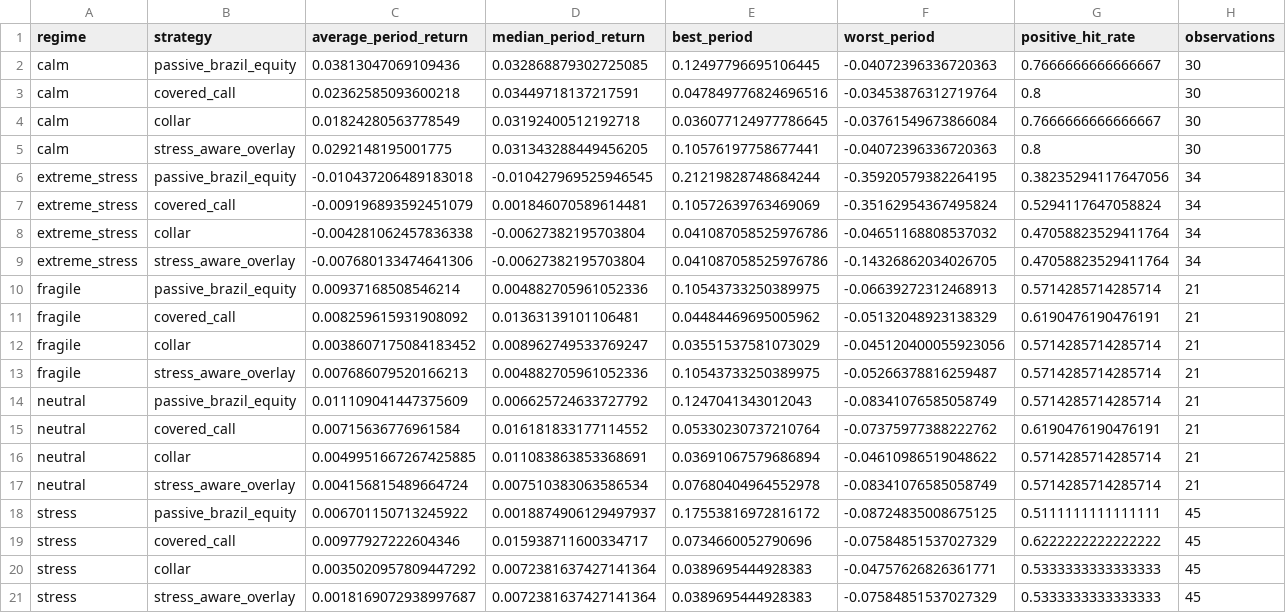
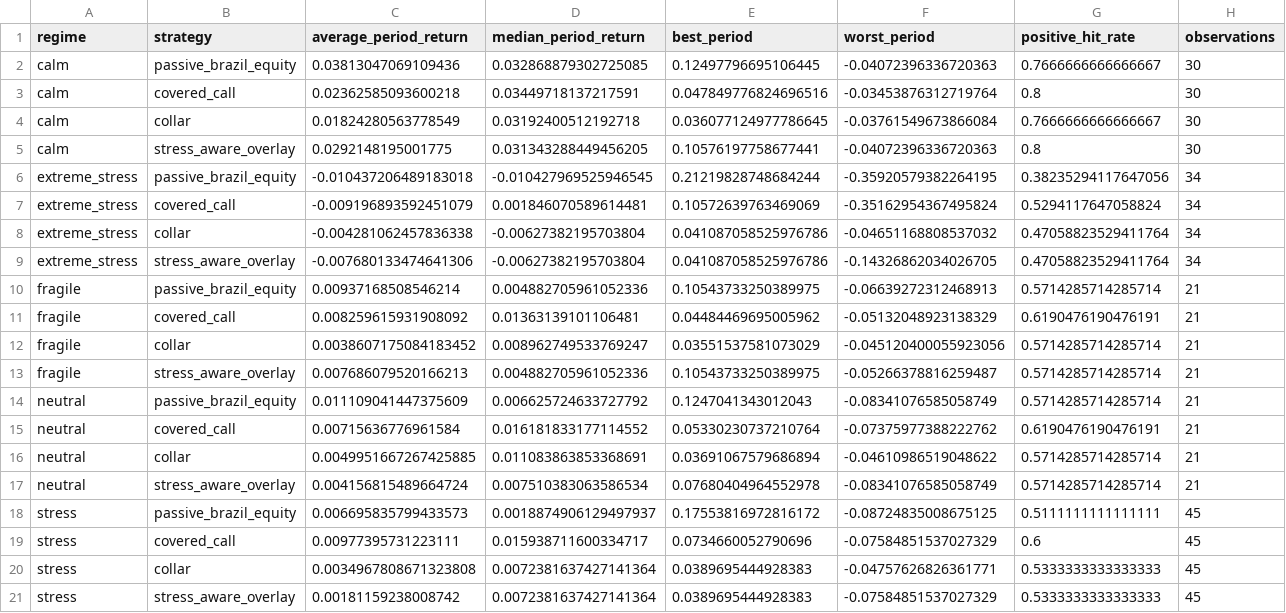
Before and after one commit to rolffcoelho-bravo/bravo-lab, a CSV file: data/processed/regime_performance_summary.csv, drawn as a sheet.

Commit message:
Add strategy help-hurt diagnostics

```diff
--- a/data/processed/regime_performance_summary.csv
+++ b/data/processed/regime_performance_summary.csv
@@ -17,5 +17,5 @@ neutral,collar,0.0049951667267425885,0.011083863853368691,0.03691067579686894,-0
 neutral,stress_aware_overlay,0.004156815489664724,0.007510383063586534,0.07680404964552978,-0.08341076585058749,0.5714285714285714,21
-stress,passive_brazil_equity,0.006701150713245922,0.0018874906129497937,0.17553816972816172,-0.08724835008675125,0.5111111111111111,45
-stress,covered_call,0.00977927222604346,0.015938711600334717,0.0734660052790696,-0.07584851537027329,0.6222222222222222,45
-stress,collar,0.0035020957809447292,0.0072381637427141364,0.0389695444928383,-0.04757626826361771,0.5333333333333333,45
-stress,stress_aware_overlay,0.0018169072938997687,0.0072381637427141364,0.0389695444928383,-0.07584851537027329,0.5333333333333333,45
+stress,passive_brazil_equity,0.006695835799433573,0.0018874906129497937,0.17553816972816172,-0.08724835008675125,0.5111111111111111,45
+stress,covered_call,0.00977395731223111,0.015938711600334717,0.0734660052790696,-0.07584851537027329,0.6,45
+stress,collar,0.0034967808671323808,0.0072381637427141364,0.0389695444928383,-0.04757626826361771,0.5333333333333333,45
+stress,stress_aware_overlay,0.00181159238008742,0.0072381637427141364,0.0389695444928383,-0.07584851537027329,0.5333333333333333,45
```
Also changed, not shown: data/processed/baseline_performance_summary.csv, data/processed/brazil_equity_regime_table.csv, 7 other files.
